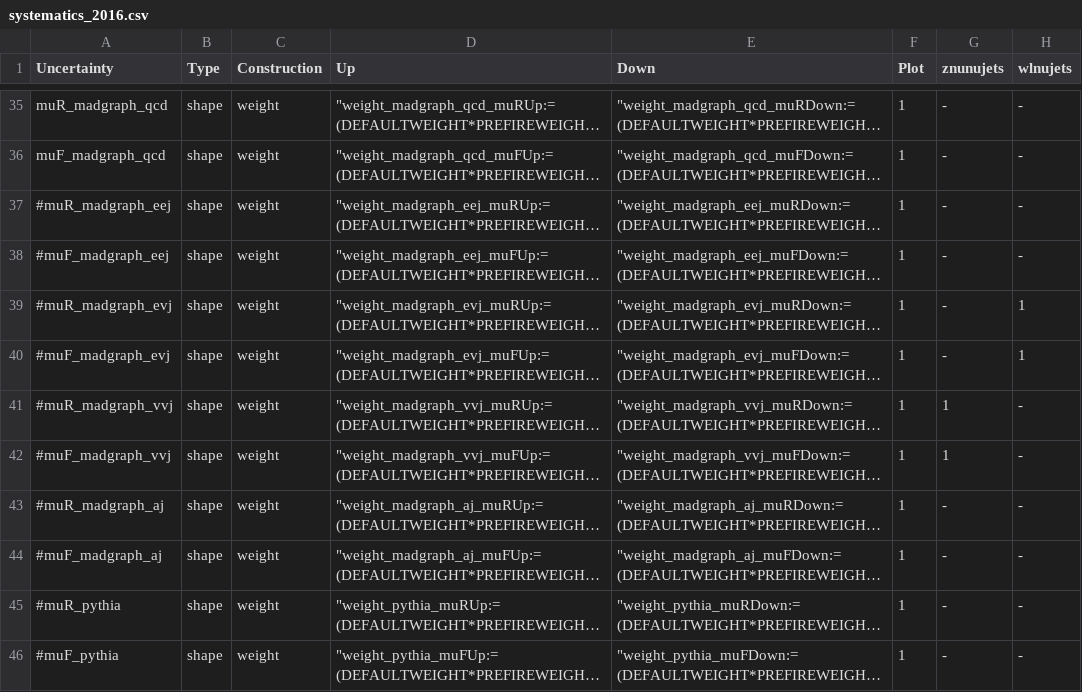
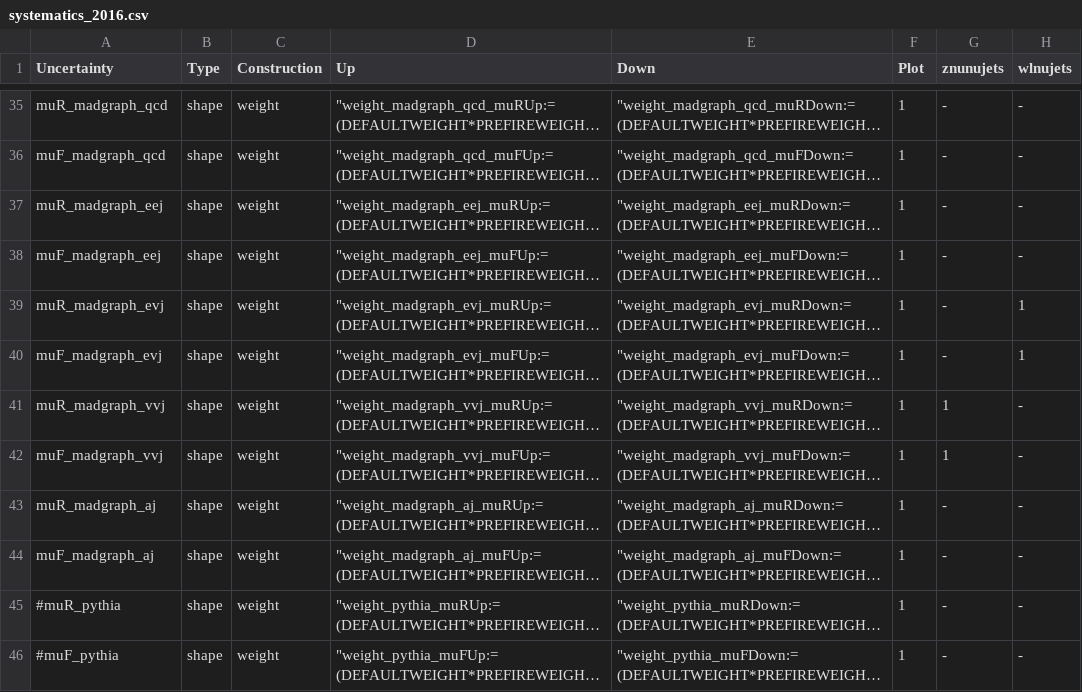
Before and after one commit to kit-cn-cms/pyroot-plotscripts, a CSV file: configs/Monotop/systematics_2016.csv, drawn as a sheet; only a part is shown, gaps mark what is left out; long unchanged cells end in …; the diff names each change by its address in the sheet, - before the commit and + after, or states it on an @@ line.

```diff
--- a/configs/Monotop/systematics_2016.csv
+++ b/configs/Monotop/systematics_2016.csv
-A37 (Uncertainty): #muR_madgraph_eej
+A37 (Uncertainty): muR_madgraph_eej
-A38 (Uncertainty): #muF_madgraph_eej
+A38 (Uncertainty): muF_madgraph_eej
-A39 (Uncertainty): #muR_madgraph_evj
+A39 (Uncertainty): muR_madgraph_evj
-A40 (Uncertainty): #muF_madgraph_evj
+A40 (Uncertainty): muF_madgraph_evj
-A41 (Uncertainty): #muR_madgraph_vvj
+A41 (Uncertainty): muR_madgraph_vvj
-A42 (Uncertainty): #muF_madgraph_vvj
+A42 (Uncertainty): muF_madgraph_vvj
-A43 (Uncertainty): #muR_madgraph_aj
+A43 (Uncertainty): muR_madgraph_aj
-A44 (Uncertainty): #muF_madgraph_aj
+A44 (Uncertainty): muF_madgraph_aj
```
Also changed, not shown: configs/Monotop/systematics_2017.csv, configs/Monotop/systematics_2018.csv.
